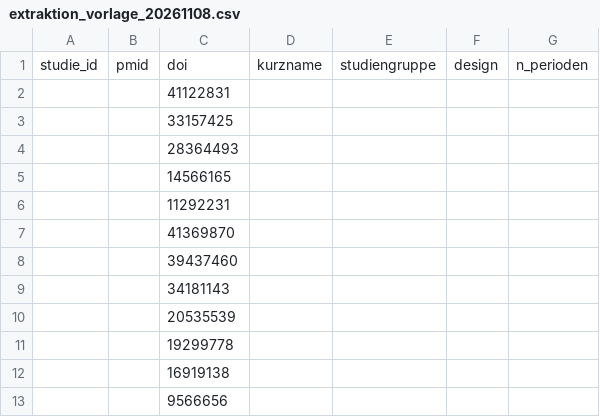
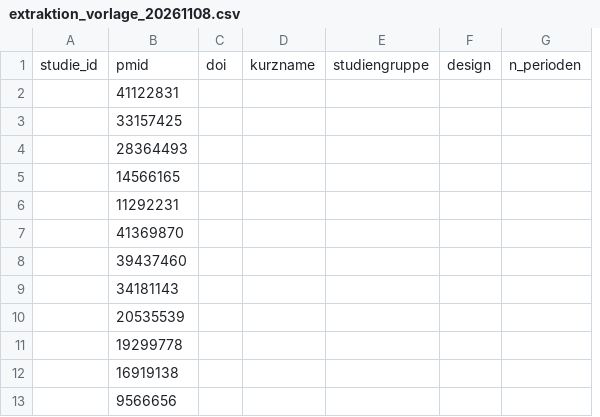
Before and after one commit to bauerhartmut/meta-analysis-agent, a CSV file: data/bench/sol2/extraktion_vorlage_20261108.csv, drawn as a sheet; only a part is shown; removed rows and columns are numbered as before the commit, all else as after; the diff names each change by its address in the sheet, - before the commit and + after, or states it on an @@ line.

```diff
--- a/data/bench/sol2/extraktion_vorlage_20261108.csv
+++ b/data/bench/sol2/extraktion_vorlage_20261108.csv
-column B, row 1: pmid
+column C, row 1: doi
-B1: doi
+B1: pmid
```
